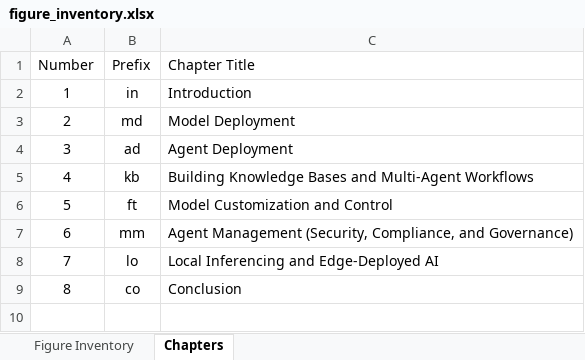
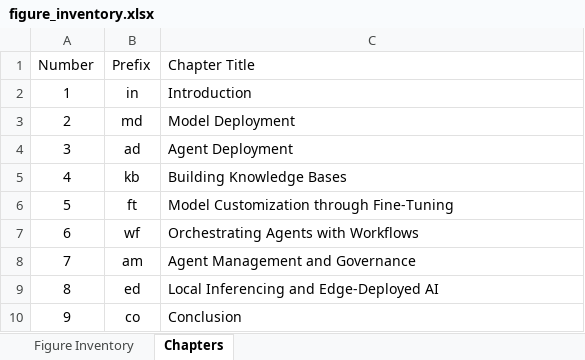
Before and after one commit to colbyford/foundry-book, an Excel workbook: figures/figure_inventory.xlsx, sheet Chapters, drawn as a sheet; values as stored, in another font and other column widths than the file's, no borders; charts and pictures not drawn; removed rows and columns are numbered as before the commit, all else as after; the diff names each change by its address in the sheet, - before the commit and + after, or states it on an @@ line.

```diff
--- a/figures/figure_inventory.xlsx (sheet Chapters)
+++ b/figures/figure_inventory.xlsx (sheet Chapters)
-C5 (Chapter Title): Building Knowledge Bases and Multi-Agent Workflows
+C5 (Chapter Title): Building Knowledge Bases
-C6 (Chapter Title): Model Customization and Control
+C6 (Chapter Title): Model Customization through Fine-Tuning
-row 7: 6 | mm | Agent Management (Security, Compliance, and Governance)
-row 8: 7 | lo | Local Inferencing and Edge-Deployed AI
+row 7: 6 | wf | Orchestrating Agents with Workflows
+row 8: 7 | am | Agent Management and Governance
+row 9: 8 | ed | Local Inferencing and Edge-Deployed AI
@@ column A (Number) renumbered from row 10 down @@
```
Also changed, not shown: sheet Figure Inventory, formulas that keep their value, charts or pictures, 32 other files.
